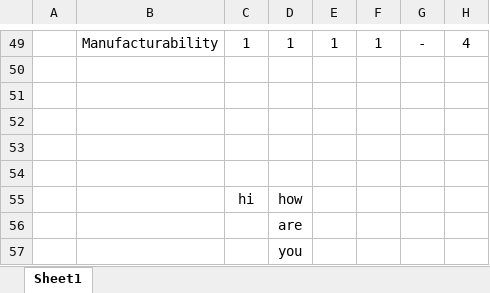
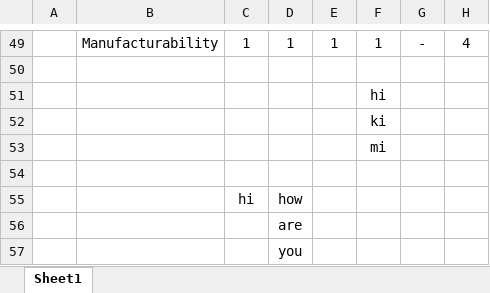
Before and after one commit to pedrammad/proj1, an Excel workbook: Pairwise Comparison.xlsx, sheet Sheet1, drawn as a sheet; only a part is shown, gaps mark what is left out; values as stored, in another font and other column widths than the file's, no borders; the diff names each change by its address in the sheet, - before the commit and + after, or states it on an @@ line.

```diff
--- a/Pairwise Comparison.xlsx (sheet Sheet1)
+++ b/Pairwise Comparison.xlsx (sheet Sheet1)
-F51: (empty)
+F51: hi
-F52: (empty)
+F52: ki
-F53: (empty)
+F53: mi
```
Also changed, not shown: 1 other file.
